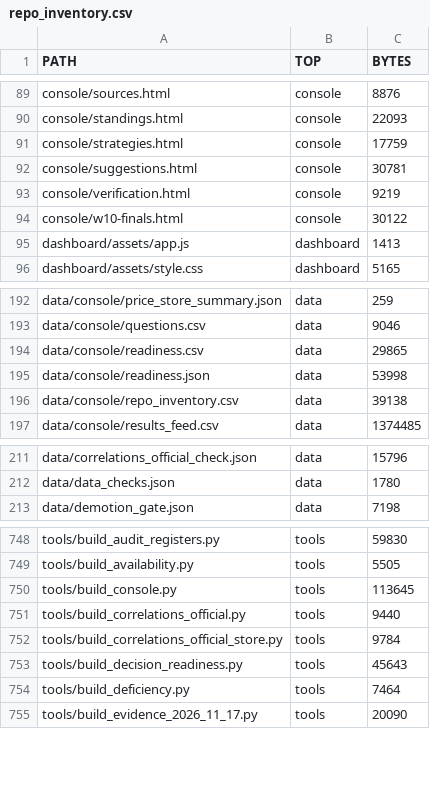
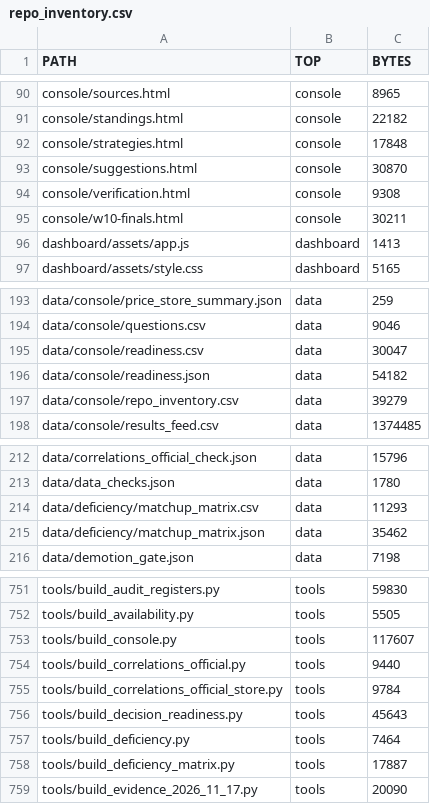
Before and after one commit to karagemop466-tech/X1, a CSV file: data/console/repo_inventory.csv, drawn as a sheet; only a part is shown, gaps mark what is left out; addresses are those after the commit; the diff covers the shown part only; the diff names each change by its address in the sheet, - before the commit and + after, or states it on an @@ line.

```diff
--- a/data/console/repo_inventory.csv
+++ b/data/console/repo_inventory.csv
-C90 (BYTES): 8876
+C90 (BYTES): 8965
-C91 (BYTES): 22093
+C91 (BYTES): 22182
-C92 (BYTES): 17759
+C92 (BYTES): 17848
-C93 (BYTES): 30781
+C93 (BYTES): 30870
-C94 (BYTES): 9219
+C94 (BYTES): 9308
-C95 (BYTES): 30122
+C95 (BYTES): 30211
-C195 (BYTES): 29865
+C195 (BYTES): 30047
-C196 (BYTES): 53998
+C196 (BYTES): 54182
-C197 (BYTES): 39138
+C197 (BYTES): 39279
+row 214: data/deficiency/matchup_matrix.csv | data | 11293
+row 215: data/deficiency/matchup_matrix.json | data | 35462
-C753 (BYTES): 113645
+C753 (BYTES): 117607
+row 758: tools/build_deficiency_matrix.py | tools | 17887
```
Also changed, not shown: 1 added row and 29 edited cells elsewhere in this file, data/console/readiness.csv, 50 other files.
